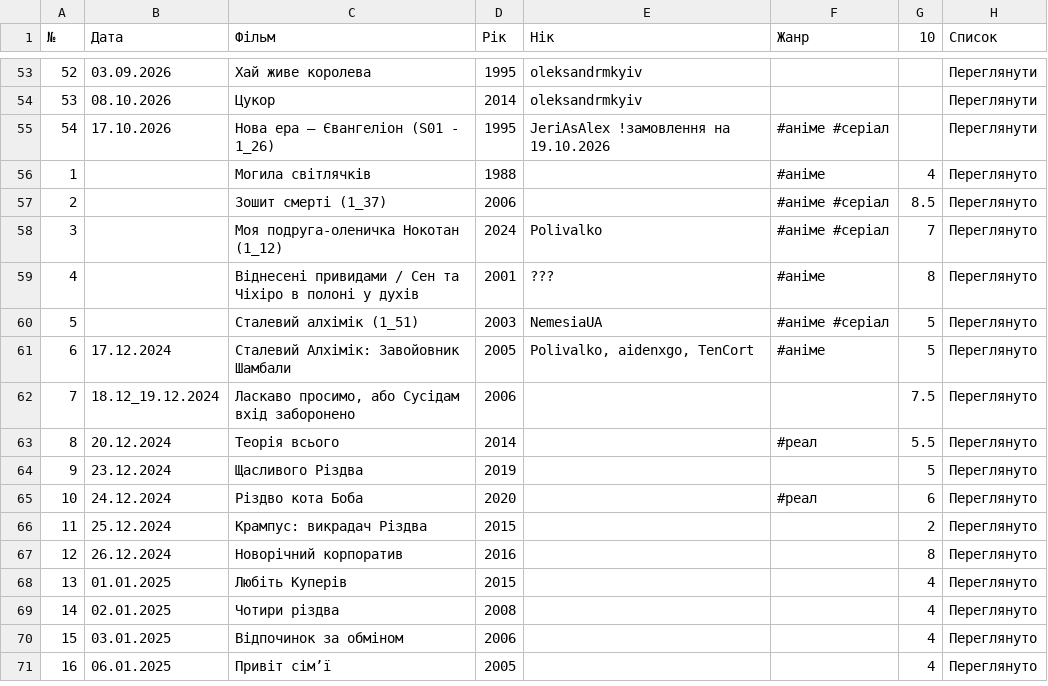
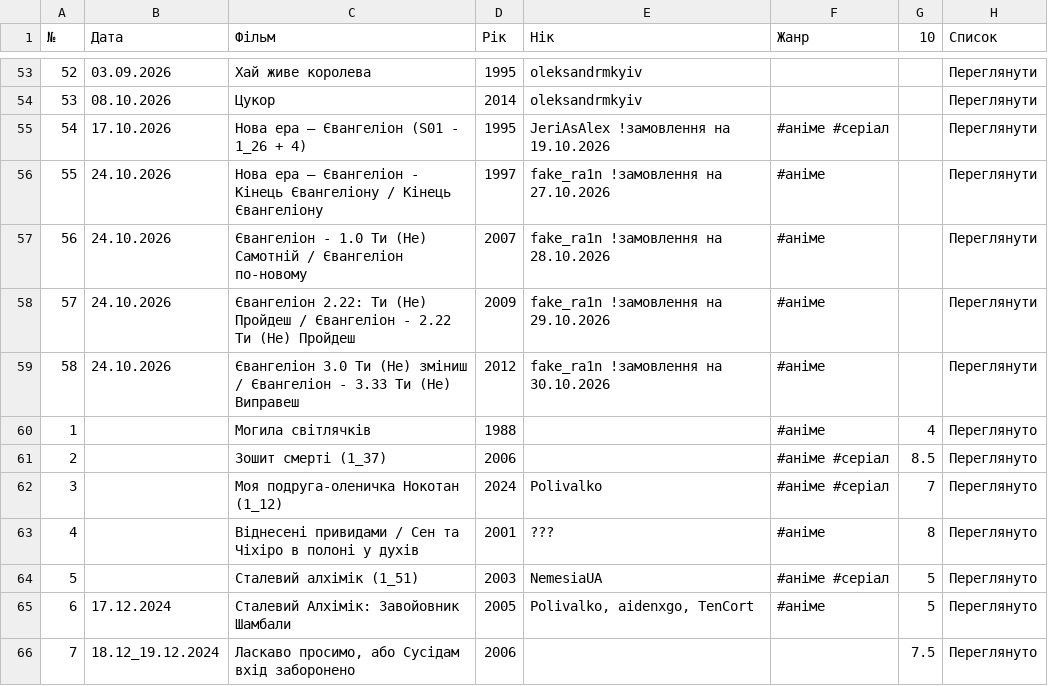
Before and after one commit to PlanetOfTheLuck/info, a CSV file: data/Movies.csv, drawn as a sheet; only a part is shown, gaps mark what is left out; the shorter side is filled out with more unchanged rows.

```diff
--- a/data/Movies.csv
+++ b/data/Movies.csv
@@ -54,3 +54,7 @@
 53;08.10.2026;Цукор;2014;oleksandrmkyiv;;;Переглянути
-54;17.10.2026;Нова ера – Євангеліон (S01 - 1_26);1995;JeriAsAlex !замовлення на 19.10.2026;#аніме #серіал;;Переглянути
+54;17.10.2026;Нова ера – Євангеліон (S01 - 1_26 + 4);1995;JeriAsAlex !замовлення на 19.10.2026;#аніме #серіал;;Переглянути
+55;24.10.2026;Нова ера – Євангеліон - Кінець Євангеліону / Кінець Євангеліону;1997;fake_ra1n !замовлення на 27.10.2026;#аніме;;Переглянути
+56;24.10.2026;Євангеліон - 1.0 Ти (Не) Самотній / Євангеліон по-новому;2007;fake_ra1n !замовлення на 28.10.2026;#аніме;;Переглянути
+57;24.10.2026;Євангеліон 2.22: Ти (Не) Пройдеш / Євангеліон - 2.22 Ти (Не) Пройдеш;2009;fake_ra1n !замовлення на 29.10.2026;#аніме;;Переглянути
+58;24.10.2026;Євангеліон 3.0 Ти (Не) зміниш / Євангеліон - 3.33 Ти (Не) Виправеш;2012;fake_ra1n !замовлення на 30.10.2026;#аніме;;Переглянути
 1;;Могила світлячків;1988;;#аніме;4;Переглянуто
```
Also changed, not shown: data/OnlineTopStream.csv, data/Raid_(↑).csv, 1 other file.
